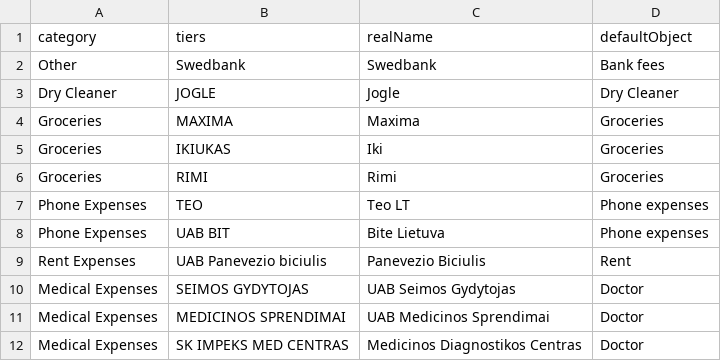
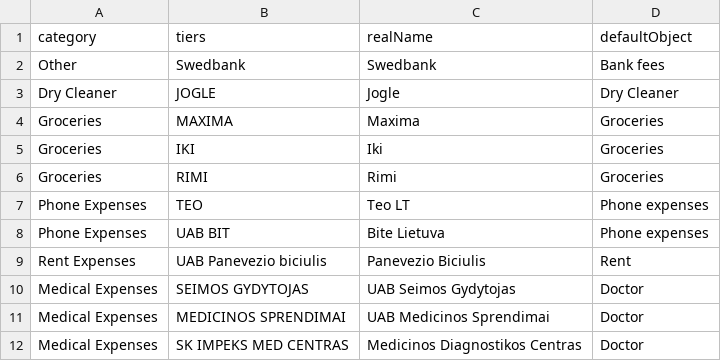
Before and after one commit to Gwenael617/perso_tools, a CSV file: Vilnius/sw_categories2.csv, drawn as a sheet; only a part is shown; the diff covers the shown part only.

```diff
--- a/Vilnius/sw_categories2.csv
+++ b/Vilnius/sw_categories2.csv
@@ -4,3 +4,3 @@
 "Groceries","MAXIMA","Maxima","Groceries"
-"Groceries","IKIUKAS","Iki","Groceries"
+"Groceries","IKI","Iki","Groceries"
 "Groceries","RIMI","Rimi","Groceries"
```
Also changed, not shown: 7 added rows elsewhere in this file, 1 other file.
